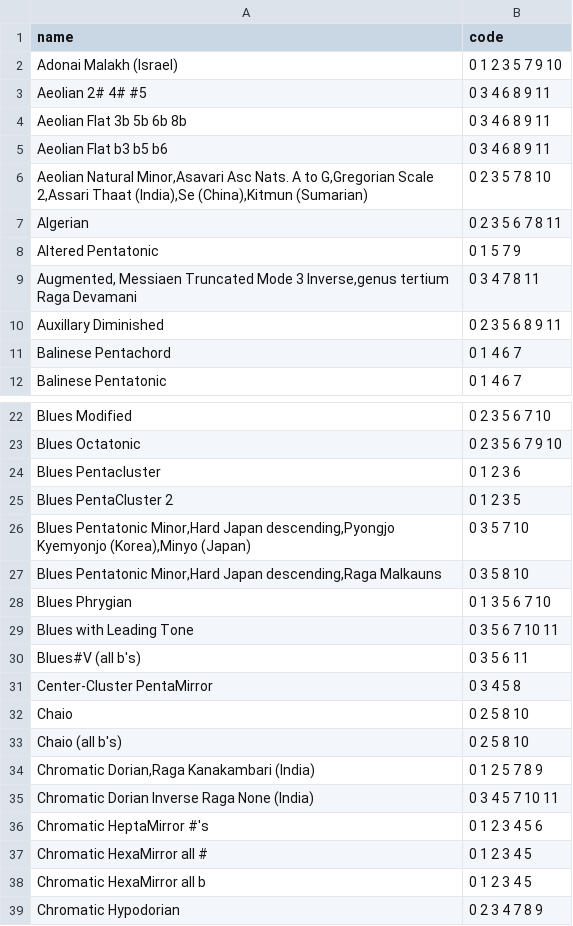
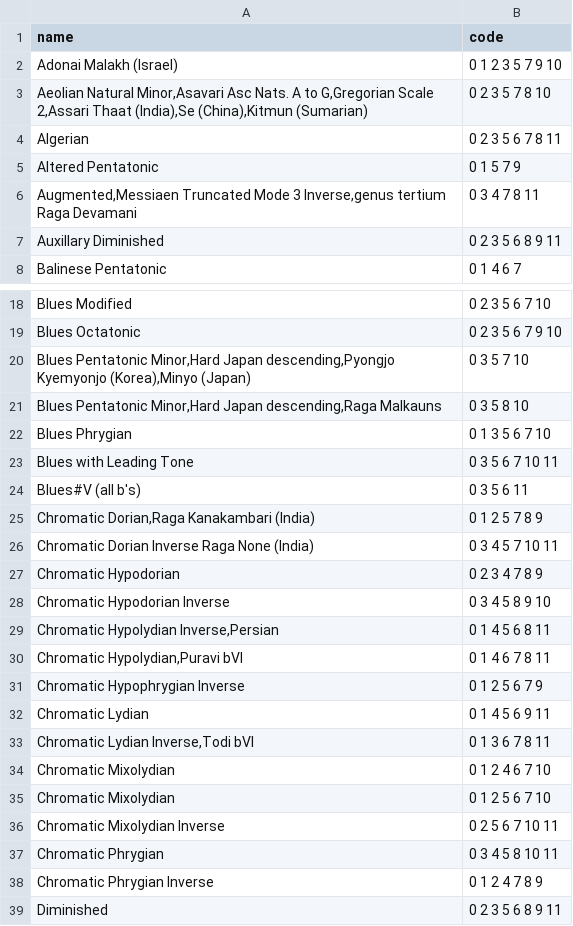
Before and after one commit to open-dualo/du-scales, a TSV file: beta/src/data/scales-harmonics.tsv, drawn as a sheet; only a part is shown, gaps mark what is left out; the shorter side is filled out with more unchanged rows; the diff covers the shown part only.

```diff
--- a/beta/src/data/scales-harmonics.tsv
+++ b/beta/src/data/scales-harmonics.tsv
@@ -2,5 +2,2 @@ name	code
 Adonai Malakh (Israel)	0 1 2 3 5 7 9 10
-Aeolian 2# 4# #5	0 3 4 6 8 9 11
-Aeolian Flat 3b 5b 6b 8b	0 3 4 6 8 9 11
-Aeolian Flat b3 b5 b6	0 3 4 6 8 9 11
 Aeolian Natural Minor,Asavari Asc Nats. A to G,Gregorian Scale 2,Assari Thaat (India),Se (China),Kitmun (Sumarian)	0 2 3 5 7 8 10
@@ -8,5 +5,4 @@ Algerian	0 2 3 5 6 7 8 11
 Altered Pentatonic	0 1 5 7 9
-Augmented, Messiaen Truncated Mode 3 Inverse,genus tertium Raga Devamani	0 3 4 7 8 11
+Augmented,Messiaen Truncated Mode 3 Inverse,genus tertium Raga Devamani	0 3 4 7 8 11
 Auxillary Diminished	0 2 3 5 6 8 9 11
-Balinese Pentachord	0 1 4 6 7
 Balinese Pentatonic	0 1 4 6 7
@@ -23,4 +19,2 @@ Blues Modified	0 2 3 5 6 7 10
 Blues Octatonic	0 2 3 5 6 7 9 10
-Blues Pentacluster	0 1 2 3 6
-Blues PentaCluster 2	0 1 2 3 5
 Blues Pentatonic Minor,Hard Japan descending,Pyongjo Kyemyonjo (Korea),Minyo (Japan)	0 3 5 7 10
@@ -30,10 +24,4 @@ Blues with Leading Tone	0 3 5 6 7 10 11
 Blues#V (all b's)	0 3 5 6 11
-Center-Cluster PentaMirror	0 3 4 5 8
-Chaio	0 2 5 8 10
-Chaio (all b's)	0 2 5 8 10
 Chromatic Dorian,Raga Kanakambari (India)	0 1 2 5 7 8 9
 Chromatic Dorian Inverse Raga None (India)	0 3 4 5 7 10 11
-Chromatic HeptaMirror #'s	0 1 2 3 4 5 6
-Chromatic HexaMirror all #	0 1 2 3 4 5
-Chromatic HexaMirror all b	0 1 2 3 4 5
 Chromatic Hypodorian	0 2 3 4 7 8 9
```
Also changed, not shown: 12 removed rows and 10 edited cells elsewhere in this file, beta/src/data/data.tsv, beta/src/data/scales-guitar-pro-5.tsv, 11 other files.
